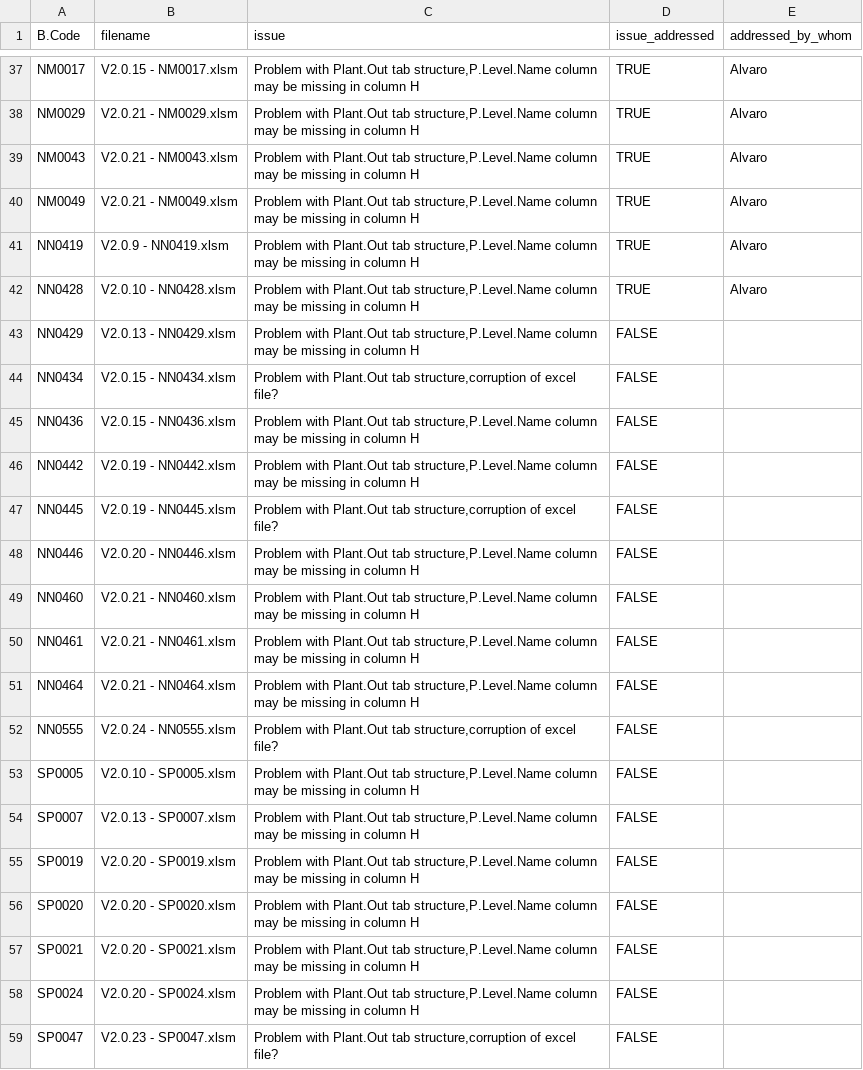
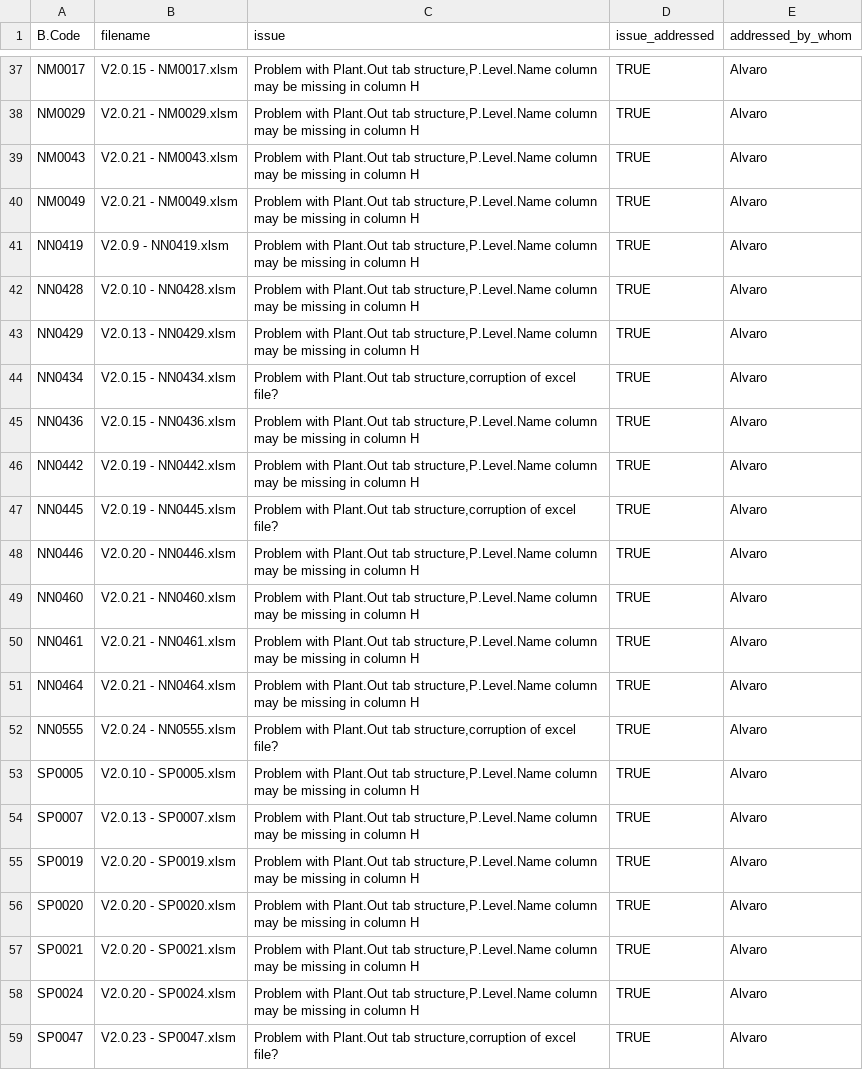
Before and after one commit to CIAT/ERA_dev, a CSV file: data/data_entry/industrious_elephant_2023/data_issues/plant_structure_errors.csv, drawn as a sheet; only a part is shown, gaps mark what is left out.

Commit message:
Update plant_structure_errors.csv
All issues fixed

```diff
--- a/data/data_entry/industrious_elephant_2023/data_issues/plant_structure_errors.csv
+++ b/data/data_entry/industrious_elephant_2023/data_issues/plant_structure_errors.csv
@@ -42,18 +42,18 @@ NN0419,V2.0.9 - NN0419.xlsm,"Problem with Plant.Out tab structure,P.Level.Name c
 NN0428,V2.0.10 - NN0428.xlsm,"Problem with Plant.Out tab structure,P.Level.Name column may be missing in column H",TRUE,"Alvaro"
-NN0429,V2.0.13 - NN0429.xlsm,"Problem with Plant.Out tab structure,P.Level.Name column may be missing in column H",FALSE,""
-NN0434,V2.0.15 - NN0434.xlsm,"Problem with Plant.Out tab structure,corruption of excel file?",FALSE,""
-NN0436,V2.0.15 - NN0436.xlsm,"Problem with Plant.Out tab structure,P.Level.Name column may be missing in column H",FALSE,""
-NN0442,V2.0.19 - NN0442.xlsm,"Problem with Plant.Out tab structure,P.Level.Name column may be missing in column H",FALSE,""
-NN0445,V2.0.19 - NN0445.xlsm,"Problem with Plant.Out tab structure,corruption of excel file?",FALSE,""
-NN0446,V2.0.20 - NN0446.xlsm,"Problem with Plant.Out tab structure,P.Level.Name column may be missing in column H",FALSE,""
-NN0460,V2.0.21 - NN0460.xlsm,"Problem with Plant.Out tab structure,P.Level.Name column may be missing in column H",FALSE,""
-NN0461,V2.0.21 - NN0461.xlsm,"Problem with Plant.Out tab structure,P.Level.Name column may be missing in column H",FALSE,""
-NN0464,V2.0.21 - NN0464.xlsm,"Problem with Plant.Out tab structure,P.Level.Name column may be missing in column H",FALSE,""
-NN0555,V2.0.24 - NN0555.xlsm,"Problem with Plant.Out tab structure,corruption of excel file?",FALSE,""
-SP0005,V2.0.10 - SP0005.xlsm,"Problem with Plant.Out tab structure,P.Level.Name column may be missing in column H",FALSE,""
-SP0007,V2.0.13 - SP0007.xlsm,"Problem with Plant.Out tab structure,P.Level.Name column may be missing in column H",FALSE,""
-SP0019,V2.0.20 - SP0019.xlsm,"Problem with Plant.Out tab structure,P.Level.Name column may be missing in column H",FALSE,""
-SP0020,V2.0.20 - SP0020.xlsm,"Problem with Plant.Out tab structure,P.Level.Name column may be missing in column H",FALSE,""
-SP0021,V2.0.20 - SP0021.xlsm,"Problem with Plant.Out tab structure,P.Level.Name column may be missing in column H",FALSE,""
-SP0024,V2.0.20 - SP0024.xlsm,"Problem with Plant.Out tab structure,P.Level.Name column may be missing in column H",FALSE,""
-SP0047,V2.0.23 - SP0047.xlsm,"Problem with Plant.Out tab structure,corruption of excel file?",FALSE,""
+NN0429,V2.0.13 - NN0429.xlsm,"Problem with Plant.Out tab structure,P.Level.Name column may be missing in column H",TRUE,"Alvaro"
+NN0434,V2.0.15 - NN0434.xlsm,"Problem with Plant.Out tab structure,corruption of excel file?",TRUE,"Alvaro"
+NN0436,V2.0.15 - NN0436.xlsm,"Problem with Plant.Out tab structure,P.Level.Name column may be missing in column H",TRUE,"Alvaro"
+NN0442,V2.0.19 - NN0442.xlsm,"Problem with Plant.Out tab structure,P.Level.Name column may be missing in column H",TRUE,"Alvaro"
+NN0445,V2.0.19 - NN0445.xlsm,"Problem with Plant.Out tab structure,corruption of excel file?",TRUE,"Alvaro"
+NN0446,V2.0.20 - NN0446.xlsm,"Problem with Plant.Out tab structure,P.Level.Name column may be missing in column H",TRUE,"Alvaro"
+NN0460,V2.0.21 - NN0460.xlsm,"Problem with Plant.Out tab structure,P.Level.Name column may be missing in column H",TRUE,"Alvaro"
+NN0461,V2.0.21 - NN0461.xlsm,"Problem with Plant.Out tab structure,P.Level.Name column may be missing in column H",TRUE,"Alvaro"
+NN0464,V2.0.21 - NN0464.xlsm,"Problem with Plant.Out tab structure,P.Level.Name column may be missing in column H",TRUE,"Alvaro"
+NN0555,V2.0.24 - NN0555.xlsm,"Problem with Plant.Out tab structure,corruption of excel file?",TRUE,"Alvaro"
+SP0005,V2.0.10 - SP0005.xlsm,"Problem with Plant.Out tab structure,P.Level.Name column may be missing in column H",TRUE,"Alvaro"
+SP0007,V2.0.13 - SP0007.xlsm,"Problem with Plant.Out tab structure,P.Level.Name column may be missing in column H",TRUE,"Alvaro"
+SP0019,V2.0.20 - SP0019.xlsm,"Problem with Plant.Out tab structure,P.Level.Name column may be missing in column H",TRUE,"Alvaro"
+SP0020,V2.0.20 - SP0020.xlsm,"Problem with Plant.Out tab structure,P.Level.Name column may be missing in column H",TRUE,"Alvaro"
+SP0021,V2.0.20 - SP0021.xlsm,"Problem with Plant.Out tab structure,P.Level.Name column may be missing in column H",TRUE,"Alvaro"
+SP0024,V2.0.20 - SP0024.xlsm,"Problem with Plant.Out tab structure,P.Level.Name column may be missing in column H",TRUE,"Alvaro"
+SP0047,V2.0.23 - SP0047.xlsm,"Problem with Plant.Out tab structure,corruption of excel file?",TRUE,"Alvaro"
```
